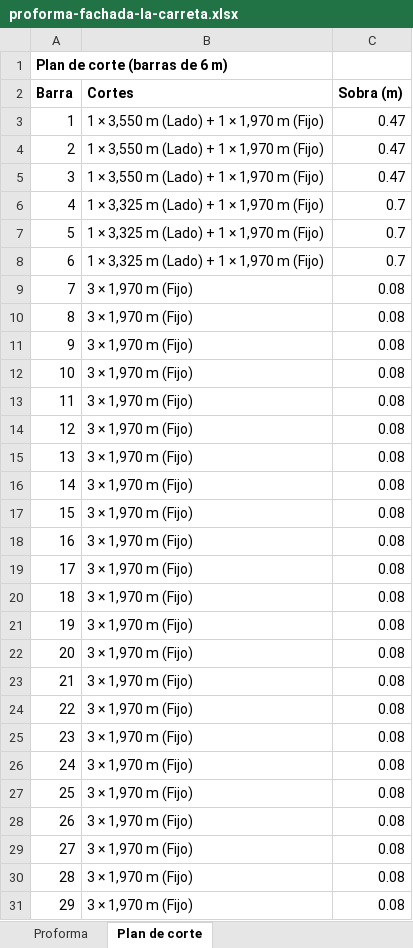
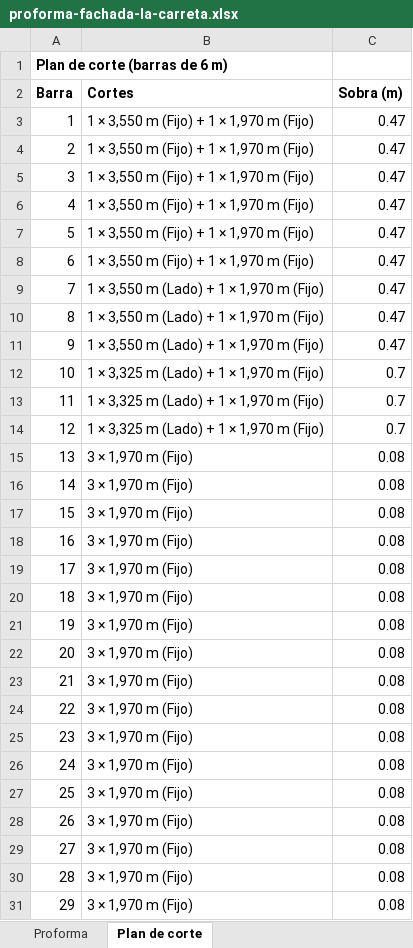
Before and after one commit to enriquejehfilenia-bot/paradais-dashboard-web, an Excel workbook: fachada-la-carreta/proforma-fachada-la-carreta.xlsx, sheet Plan de corte, drawn as a sheet; only a part is shown; the shorter side is filled out with more unchanged rows; values as stored, in another font and other column widths than the file's, no borders; addresses are those after the commit; the diff covers the shown part only; the diff names each change by its address in the sheet, - before the commit and + after, or states it on an @@ line.

```diff
--- a/fachada-la-carreta/proforma-fachada-la-carreta.xlsx (sheet Plan de corte)
+++ b/fachada-la-carreta/proforma-fachada-la-carreta.xlsx (sheet Plan de corte)
+row 3: 1 | 1 × 3,550 m (Fijo) + 1 × 1,970 m (Fijo) | 0.47
+row 4: 2 | 1 × 3,550 m (Fijo) + 1 × 1,970 m (Fijo) | 0.47
+row 5: 3 | 1 × 3,550 m (Fijo) + 1 × 1,970 m (Fijo) | 0.47
+row 6: 4 | 1 × 3,550 m (Fijo) + 1 × 1,970 m (Fijo) | 0.47
+row 7: 5 | 1 × 3,550 m (Fijo) + 1 × 1,970 m (Fijo) | 0.47
+row 8: 6 | 1 × 3,550 m (Fijo) + 1 × 1,970 m (Fijo) | 0.47
@@ column A (Barra) renumbered between rows 9 and 98 @@
+row 15: 13 | 3 × 1,970 m (Fijo) | 0.08
+row 16: 14 | 3 × 1,970 m (Fijo) | 0.08
+row 17: 15 | 3 × 1,970 m (Fijo) | 0.08
+row 18: 16 | 3 × 1,970 m (Fijo) | 0.08
+row 19: 17 | 3 × 1,970 m (Fijo) | 0.08
+row 20: 18 | 3 × 1,970 m (Fijo) | 0.08
+row 21: 19 | 3 × 1,970 m (Fijo) | 0.08
+row 22: 20 | 3 × 1,970 m (Fijo) | 0.08
+row 23: 21 | 3 × 1,970 m (Fijo) | 0.08
+row 24: 22 | 3 × 1,970 m (Fijo) | 0.08
+row 25: 23 | 3 × 1,970 m (Fijo) | 0.08
+row 26: 24 | 3 × 1,970 m (Fijo) | 0.08
+row 27: 25 | 3 × 1,970 m (Fijo) | 0.08
+row 28: 26 | 3 × 1,970 m (Fijo) | 0.08
```
Also changed, not shown: 2 added rows, 25 removed rows and 1 edited cell elsewhere in this sheet, sheet Proforma, 2 other files.
